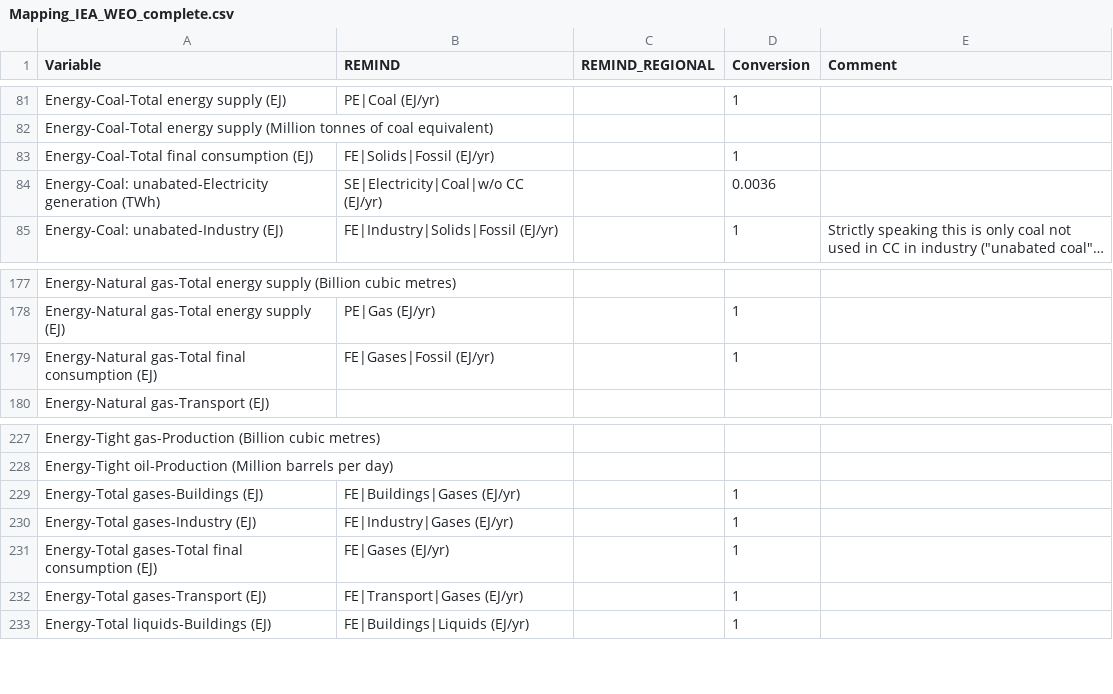
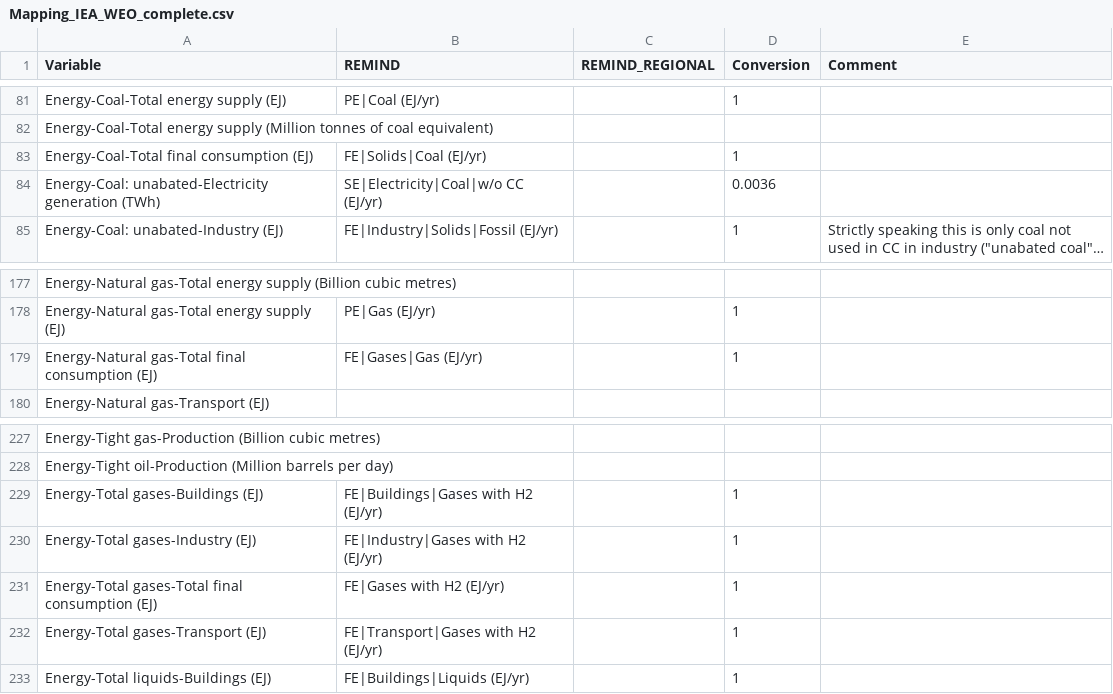
Before and after one commit to pik-piam/mrremind, a CSV file: inst/extdata/reportingVariables/Mapping_IEA_WEO_complete.csv, drawn as a sheet; only a part is shown, gaps mark what is left out; long unchanged cells end in ….

Commit message:
remove hydrogen from FE|Gases, change names so that scenarioMIP mapping works

```diff
--- a/inst/extdata/reportingVariables/Mapping_IEA_WEO_complete.csv
+++ b/inst/extdata/reportingVariables/Mapping_IEA_WEO_complete.csv
@@ -82,3 +82,3 @@ Energy-Coal-Total energy supply (EJ);PE|Coal (EJ/yr);;1;
 Energy-Coal-Total energy supply (Million tonnes of coal equivalent);;;;
-Energy-Coal-Total final consumption (EJ);FE|Solids|Fossil (EJ/yr);;1;
+Energy-Coal-Total final consumption (EJ);FE|Solids|Coal (EJ/yr);;1;
 Energy-Coal: unabated-Electricity generation (TWh);SE|Electricity|Coal|w/o CC (EJ/yr);;0.0036;
@@ -178,3 +178,3 @@ Energy-Natural gas-Total energy supply (Billion cubic metres);;;;
 Energy-Natural gas-Total energy supply (EJ);PE|Gas (EJ/yr);;1;
-Energy-Natural gas-Total final consumption (EJ);FE|Gases|Fossil (EJ/yr);;1;
+Energy-Natural gas-Total final consumption (EJ);FE|Gases|Gas (EJ/yr);;1;
 Energy-Natural gas-Transport (EJ);;;;
@@ -228,6 +228,6 @@ Energy-Tight gas-Production (Billion cubic metres);;;;
 Energy-Tight oil-Production (Million barrels per day);;;;
-Energy-Total gases-Buildings (EJ);FE|Buildings|Gases (EJ/yr);;1;
-Energy-Total gases-Industry (EJ);FE|Industry|Gases (EJ/yr);;1;
-Energy-Total gases-Total final consumption (EJ);FE|Gases (EJ/yr);;1;
-Energy-Total gases-Transport (EJ);FE|Transport|Gases (EJ/yr);;1;
+Energy-Total gases-Buildings (EJ);FE|Buildings|Gases with H2 (EJ/yr);;1;
+Energy-Total gases-Industry (EJ);FE|Industry|Gases with H2 (EJ/yr);;1;
+Energy-Total gases-Total final consumption (EJ);FE|Gases with H2 (EJ/yr);;1;
+Energy-Total gases-Transport (EJ);FE|Transport|Gases with H2 (EJ/yr);;1;
 Energy-Total liquids-Buildings (EJ);FE|Buildings|Liquids (EJ/yr);;1;
```
Also changed, not shown: 1 other file.
